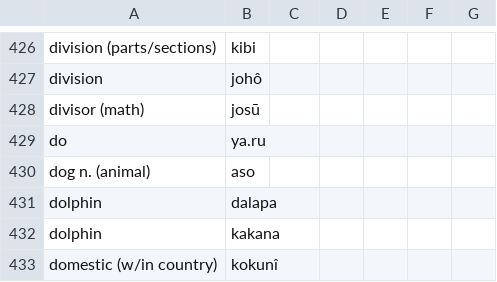
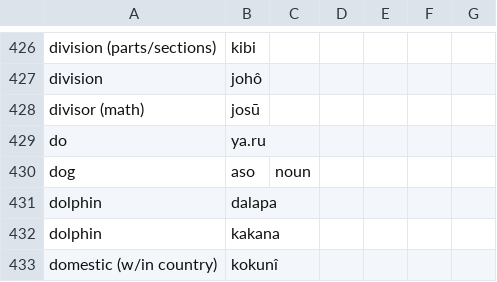
Before and after one commit to AlexAndPedro/alexandpedro.github.io, a CSV file: data/word_data.csv, drawn as a sheet; only a part is shown, gaps mark what is left out.

Commit message:
Update word_data.csv

```diff
--- a/data/word_data.csv
+++ b/data/word_data.csv
@@ -429,3 +429,3 @@ divisor (math),josū,,,,,
 do,ya.ru,,,,,
-dog n. (animal),aso,,,,,
+dog,aso,noun,,,,
 dolphin,dalapa,,,,,
```
